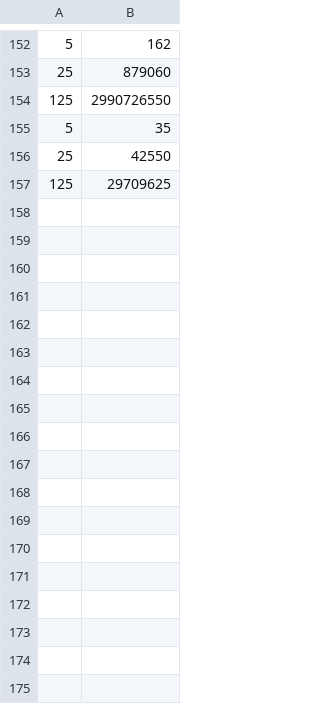
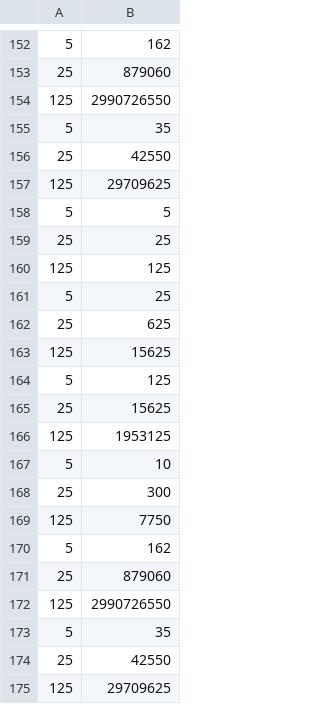
Before and after one commit to dacuster/Data_Structures, a CSV file: Algorithm_Analysis_Part_2/DaCosta_Algorithm_Analysis_Part_2/DaCosta_Algorithm_Analysis_Part_2/Data.csv, drawn as a sheet; only a part is shown, gaps mark what is left out.

```diff
--- a/Algorithm_Analysis_Part_2/DaCosta_Algorithm_Analysis_Part_2/DaCosta_Algorithm_Analysis_Part_2/Data.csv
+++ b/Algorithm_Analysis_Part_2/DaCosta_Algorithm_Analysis_Part_2/DaCosta_Algorithm_Analysis_Part_2/Data.csv
@@ -157 +157,19 @@
 125,29709625
+5,5
+25,25
+125,125
+5,25
+25,625
+125,15625
+5,125
+25,15625
+125,1953125
+5,10
+25,300
+125,7750
+5,162
+25,879060
+125,2990726550
+5,35
+25,42550
+125,29709625
```
Also changed, not shown: 8 other files.
